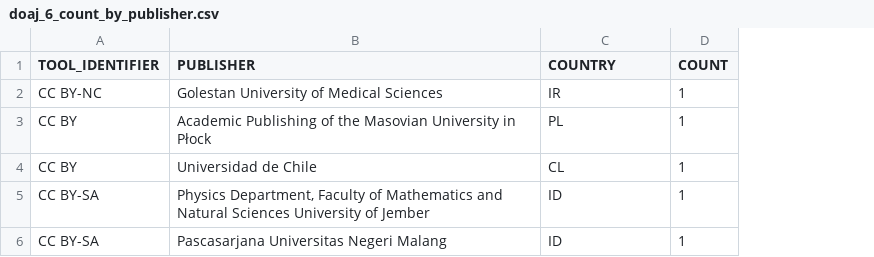
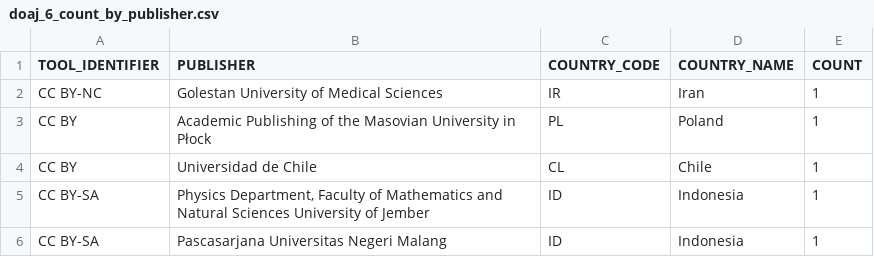
Before and after one commit to creativecommons/quantifying, a CSV file: data/2025Q4/1-fetch/doaj_6_count_by_publisher.csv, drawn as a sheet; the diff names each change by its address in the sheet, - before the commit and + after, or states it on an @@ line.

Commit message:
feat: Add country code to name mapping for DOAJ publishers

```diff
--- a/data/2025Q4/1-fetch/doaj_6_count_by_publisher.csv
+++ b/data/2025Q4/1-fetch/doaj_6_count_by_publisher.csv
+column D (COUNTRY_NAME), rows 2-6: Iran | Poland | Chile | Indonesia | Indonesia
-C1: COUNTRY
+C1: COUNTRY_CODE
```
Also changed, not shown: 1 other file.
